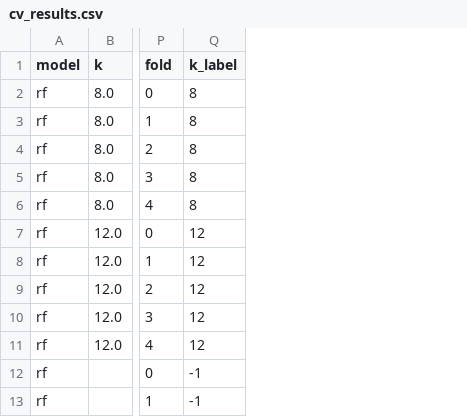
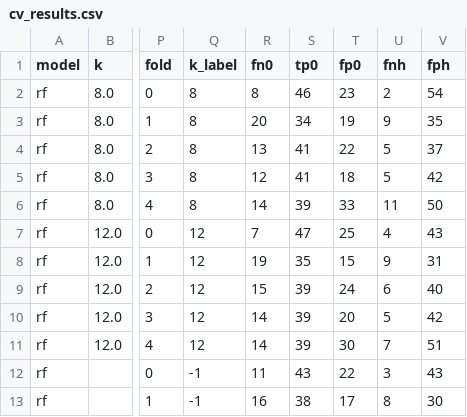
Before and after one commit to Oluchi-Otuadinma/Diabetes_ML, a CSV file: results/cv_results.csv, drawn as a sheet; only a part is shown, gaps mark what is left out; the diff names each change by its address in the sheet, - before the commit and + after, or states it on an @@ line.

Commit message:
Add executed CV report notebook (notebooks/) and docx report with tables + model strengths/weaknesses (report/)

```diff
--- a/results/cv_results.csv
+++ b/results/cv_results.csv
+column R (fn0), rows 2-13: 8 | 20 | 13 | 12 | 14 | 7 | 19 | 15 | 14 | 14 | 11 | 16
+column S (tp0), rows 2-13: 46 | 34 | 41 | 41 | 39 | 47 | 35 | 39 | 39 | 39 | 43 | 38
+column T (fp0), rows 2-13: 23 | 19 | 22 | 18 | 33 | 25 | 15 | 24 | 20 | 30 | 22 | 17
+column U (fnh), rows 2-13: 2 | 9 | 5 | 5 | 11 | 4 | 9 | 6 | 5 | 7 | 3 | 8
+column V (fph), rows 2-13: 54 | 35 | 37 | 42 | 50 | 43 | 31 | 40 | 42 | 51 | 43 | 30
```
Also changed, not shown: 5 other files.
